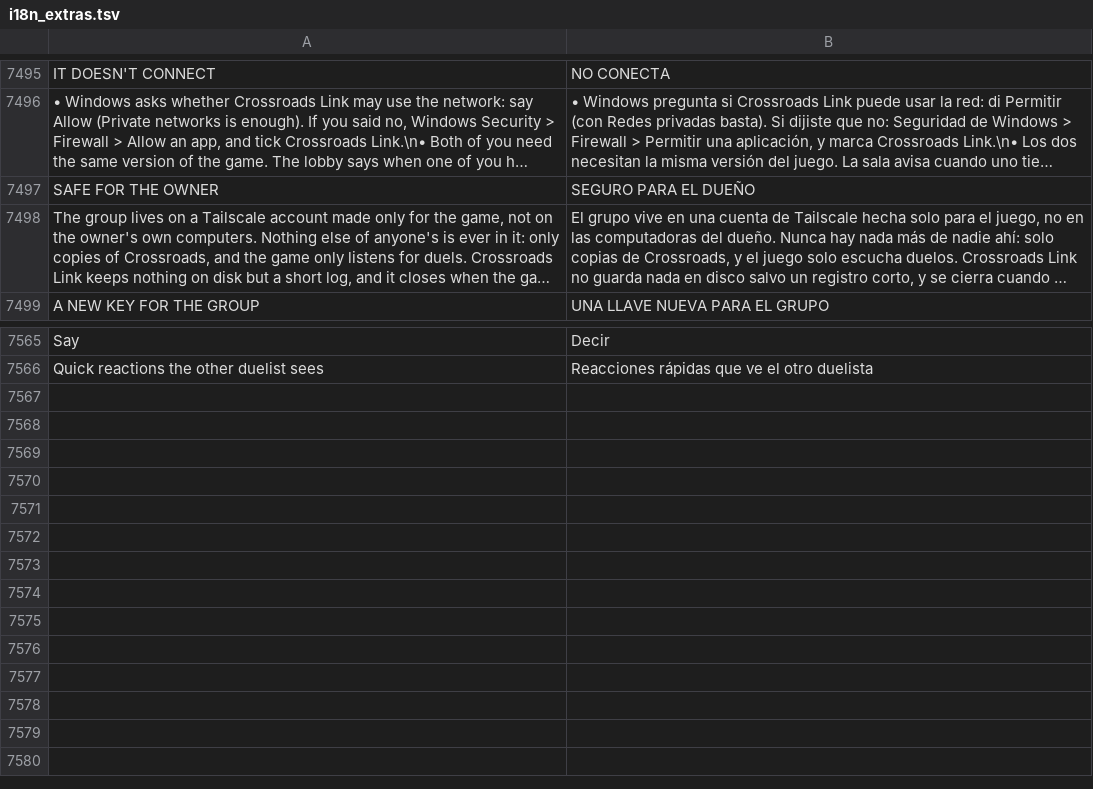
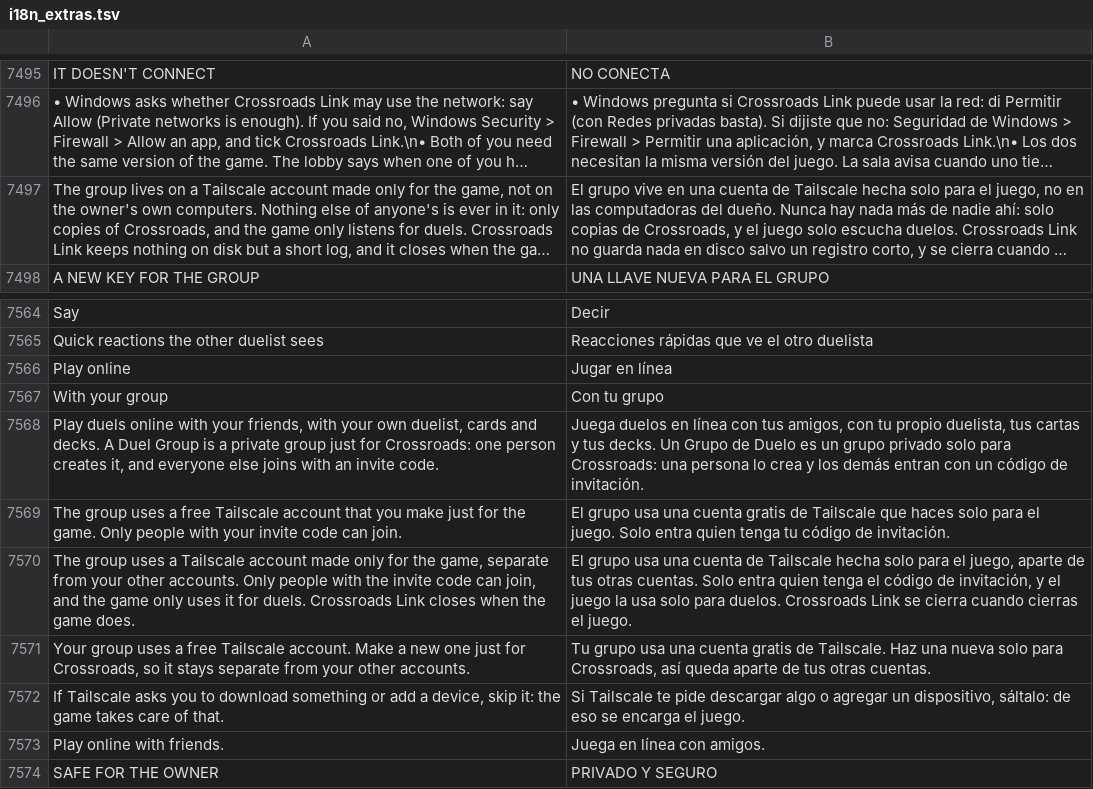
Before and after one commit to raulgniubo/yugioh-crossroads, a TSV file: tools/dev/i18n_extras.tsv, drawn as a sheet; only a part is shown, gaps mark what is left out; long unchanged cells end in …; removed rows and columns are numbered as before the commit, all else as after; the diff names each change by its address in the sheet, - before the commit and + after, or states it on an @@ line.

```diff
--- a/tools/dev/i18n_extras.tsv
+++ b/tools/dev/i18n_extras.tsv
-row 7497: SAFE FOR THE OWNER | SEGURO PARA EL DUEÑO
+row 7566: Play online | Jugar en línea
+row 7567: With your group | Con tu grupo
+row 7568: Play duels online with your friends, with your own duelist, cards and decks. A Duel Group is a private group just for Crossroads: one person creates it, and everyone else joins with an invite code. | Juega duelos en línea con tus amigos, con tu propio duelista, tus cartas y tus decks. Un Grupo de Duelo es un grupo privado solo para Crossroads: una persona lo crea y los demás entran con un código de invitación.
+row 7569: The group uses a free Tailscale account that you make just for the game. Only people with your invite code can join. | El grupo usa una cuenta gratis de Tailscale que haces solo para el juego. Solo entra quien tenga tu código de invitación.
+row 7570: The group uses a Tailscale account made only for the game, separate from your other accounts. Only people with the invite code can join, and the game only uses it for duels. Crossroads Link closes when the game does. | El grupo usa una cuenta de Tailscale hecha solo para el juego, aparte de tus otras cuentas. Solo entra quien tenga el código de invitación, y el juego la usa solo para duelos. Crossroads Link se cierra cuando cierras el juego.
+row 7571: Your group uses a free Tailscale account. Make a new one just for Crossroads, so it stays separate from your other accounts. | Tu grupo usa una cuenta gratis de Tailscale. Haz una nueva solo para Crossroads, así queda aparte de tus otras cuentas.
+row 7572: If Tailscale asks you to download something or add a device, skip it: the game takes care of that. | Si Tailscale te pide descargar algo o agregar un dispositivo, sáltalo: de eso se encarga el juego.
+row 7573: Play online with friends. | Juega en línea con amigos.
+row 7574: SAFE FOR THE OWNER | PRIVADO Y SEGURO
```
Also changed, not shown: 8 other files.
